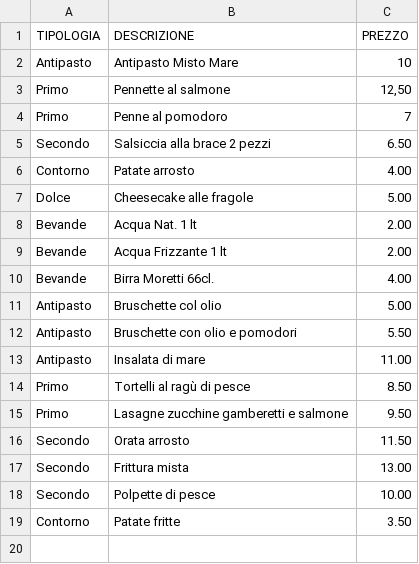
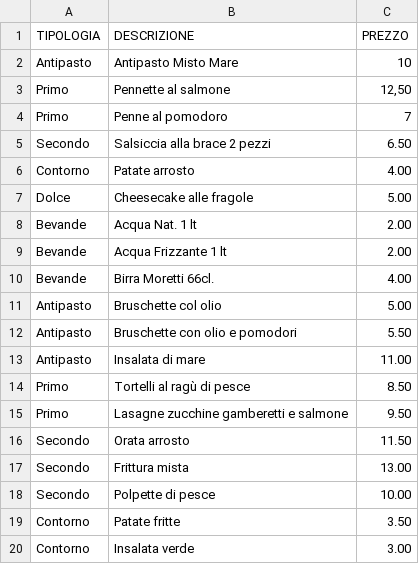
Before and after one commit to UserH725/comande-ristorante, a CSV file: menu_pietanze.csv, drawn as a sheet.

Commit message:
Aggiornato menu

```diff
--- a/menu_pietanze.csv
+++ b/menu_pietanze.csv
@@ -19 +19,2 @@ Secondo;Polpette di pesce;10.00
 Contorno;Patate fritte;3.50
+Contorno;Insalata verde;3.00
```
